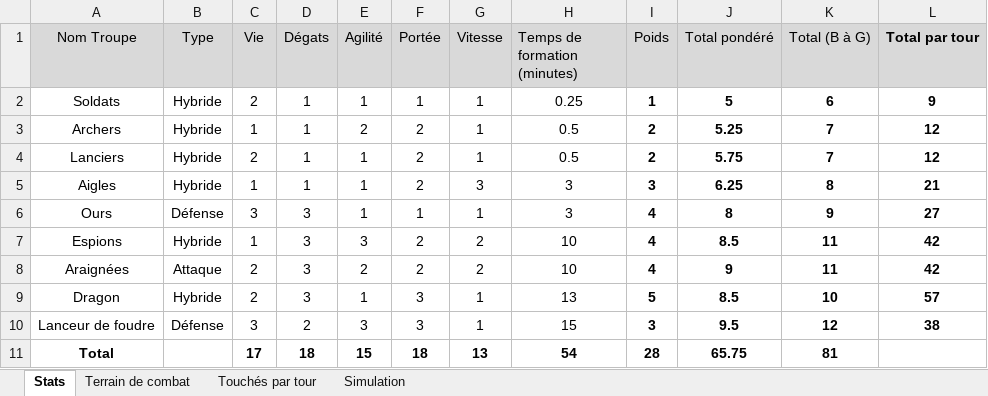
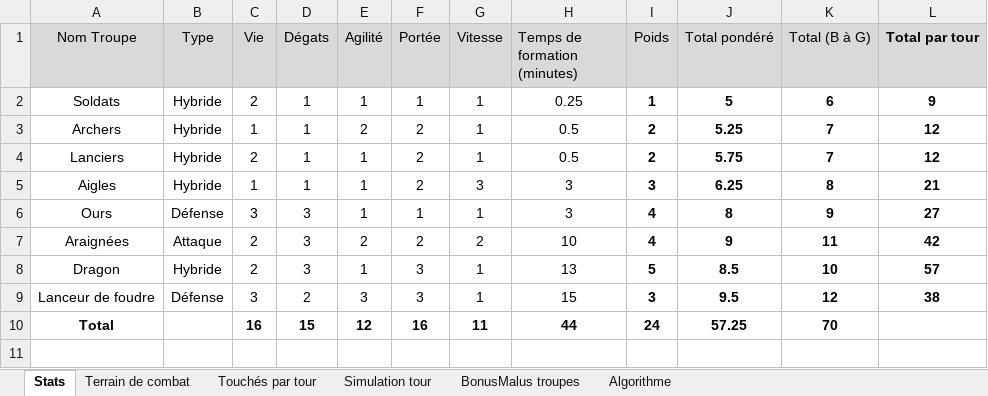
Before and after one commit to JinbeiStudio/korrigan-combat, an Excel workbook: Gestion de projet/Mécaniques du jeu/Gestion des troupes.xlsx, sheet Stats, drawn as a sheet; values as stored, in another font and other column widths than the file's, no borders; charts and pictures not drawn; removed rows and columns are numbered as before the commit, all else as after; the diff names each change by its address in the sheet, - before the commit and + after, or states it on an @@ line.

```diff
--- a/Gestion de projet/Mécaniques du jeu/Gestion des troupes.xlsx (sheet Stats)
+++ b/Gestion de projet/Mécaniques du jeu/Gestion des troupes.xlsx (sheet Stats)
-sheet tab: Simulation
+sheet tab: Simulation tour
+sheet tab: BonusMalus troupes
+sheet tab: Algorithme
-row 7: Espions | Hybride | 1 | 3 | 3 | 2 | 2 | 10 | 4 | 8.5 | 11 | 42
-C10 (Vie): 17
+C10 (Vie): 16
-D10 (Dégats): 18
+D10 (Dégats): 15
-E10 (Agilité): 15
+E10 (Agilité): 12
-F10 (Portée): 18
+F10 (Portée): 16
-G10 (Vitesse): 13
+G10 (Vitesse): 11
-H10 (Temps de formation (minutes)): 54
+H10 (Temps de formation (minutes)): 44
-I10 (Poids): 28
+I10 (Poids): 24
-J10 (Total pondéré): 65.75
+J10 (Total pondéré): 57.25
-K10 (Total (B à G)): 81
+K10 (Total (B à G)): 70
```
Also changed, not shown: sheet Simulation tour, sheet Touchés par tour, sheet Terrain de combat, formulas that keep their value, charts or pictures, 5 other files.
